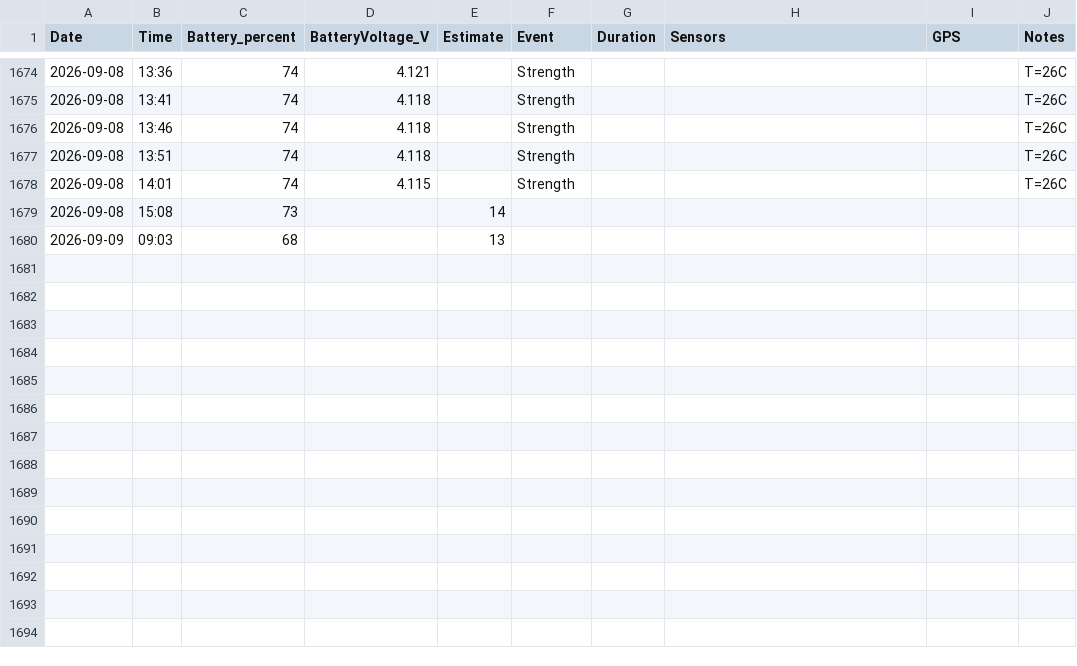
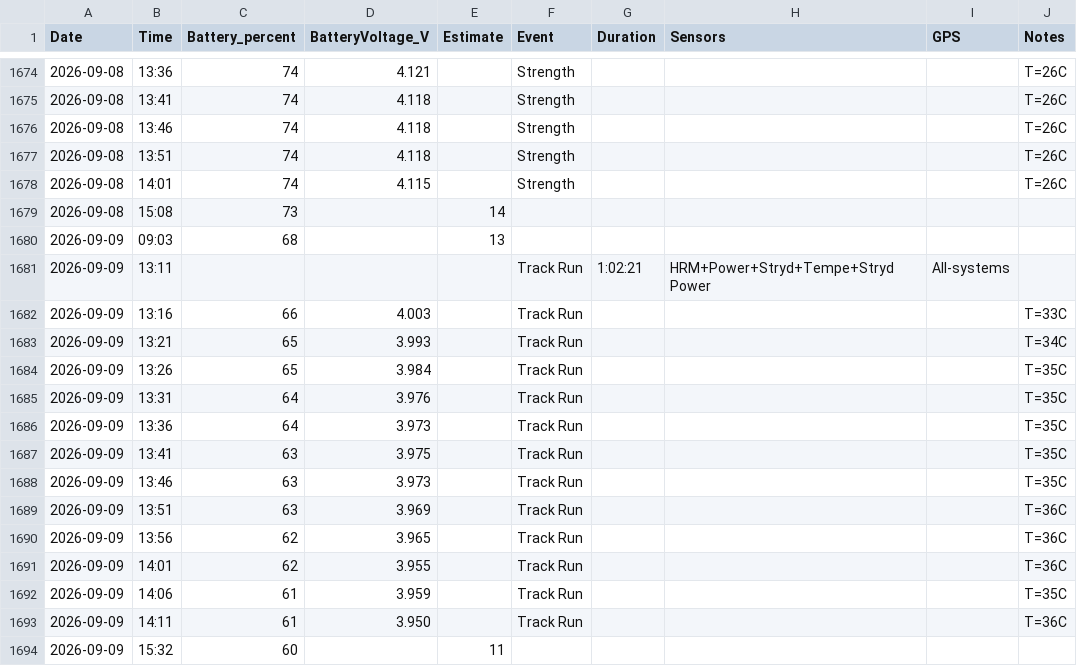
Before and after one commit to kaevinlaw/fenix7_batt, a CSV file: fenix7_battery.csv, drawn as a sheet; only a part is shown, gaps mark what is left out; the diff names each change by its address in the sheet, - before the commit and + after, or states it on an @@ line.

Commit message:
20260909_02

```diff
--- a/fenix7_battery.csv
+++ b/fenix7_battery.csv
+row 1681: 2026-09-09 | 13:11 |  |  |  | Track Run | 1:02:21 | HRM+Power+Stryd+Tempe+Stryd Power | All-systems
+row 1682: 2026-09-09 | 13:16 | 66 | 4.003 |  | Track Run |  |  |  | T=33C
+row 1683: 2026-09-09 | 13:21 | 65 | 3.993 |  | Track Run |  |  |  | T=34C
+row 1684: 2026-09-09 | 13:26 | 65 | 3.984 |  | Track Run |  |  |  | T=35C
+row 1685: 2026-09-09 | 13:31 | 64 | 3.976 |  | Track Run |  |  |  | T=35C
+row 1686: 2026-09-09 | 13:36 | 64 | 3.973 |  | Track Run |  |  |  | T=35C
+row 1687: 2026-09-09 | 13:41 | 63 | 3.975 |  | Track Run |  |  |  | T=35C
+row 1688: 2026-09-09 | 13:46 | 63 | 3.973 |  | Track Run |  |  |  | T=35C
+row 1689: 2026-09-09 | 13:51 | 63 | 3.969 |  | Track Run |  |  |  | T=36C
+row 1690: 2026-09-09 | 13:56 | 62 | 3.965 |  | Track Run |  |  |  | T=36C
+row 1691: 2026-09-09 | 14:01 | 62 | 3.955 |  | Track Run |  |  |  | T=36C
+row 1692: 2026-09-09 | 14:06 | 61 | 3.959 |  | Track Run |  |  |  | T=35C
+row 1693: 2026-09-09 | 14:11 | 61 | 3.950 |  | Track Run |  |  |  | T=36C
+row 1694: 2026-09-09 | 15:32 | 60 |  | 11
```
